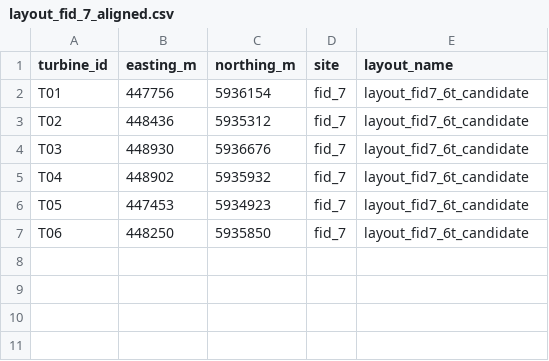
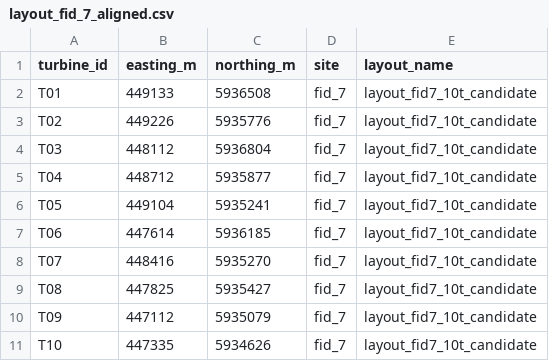
Before and after one commit to jamieod30/irish-onshore-wind-farm-feasibility-study, a CSV file: data/optimisation/fid_7/selected_layout/layout_fid_7_aligned.csv, drawn as a sheet.

```diff
--- a/data/optimisation/fid_7/selected_layout/layout_fid_7_aligned.csv
+++ b/data/optimisation/fid_7/selected_layout/layout_fid_7_aligned.csv
@@ -1,7 +1,11 @@
 turbine_id,easting_m,northing_m,site,layout_name
-T01,447756,5936154,fid_7,layout_fid7_6t_candidate
-T02,448436,5935312,fid_7,layout_fid7_6t_candidate
-T03,448930,5936676,fid_7,layout_fid7_6t_candidate
-T04,448902,5935932,fid_7,layout_fid7_6t_candidate
-T05,447453,5934923,fid_7,layout_fid7_6t_candidate
-T06,448250,5935850,fid_7,layout_fid7_6t_candidate
+T01,449133,5936508,fid_7,layout_fid7_10t_candidate
+T02,449226,5935776,fid_7,layout_fid7_10t_candidate
+T03,448112,5936804,fid_7,layout_fid7_10t_candidate
+T04,448712,5935877,fid_7,layout_fid7_10t_candidate
+T05,449104,5935241,fid_7,layout_fid7_10t_candidate
+T06,447614,5936185,fid_7,layout_fid7_10t_candidate
+T07,448416,5935270,fid_7,layout_fid7_10t_candidate
+T08,447825,5935427,fid_7,layout_fid7_10t_candidate
+T09,447112,5935079,fid_7,layout_fid7_10t_candidate
+T10,447335,5934626,fid_7,layout_fid7_10t_candidate
```
Also changed, not shown: outputs/tables/layouts/candidate_layout_spacing_summary.csv, outputs/tables/layouts/layout_qc_summary.csv, 46 other files.
